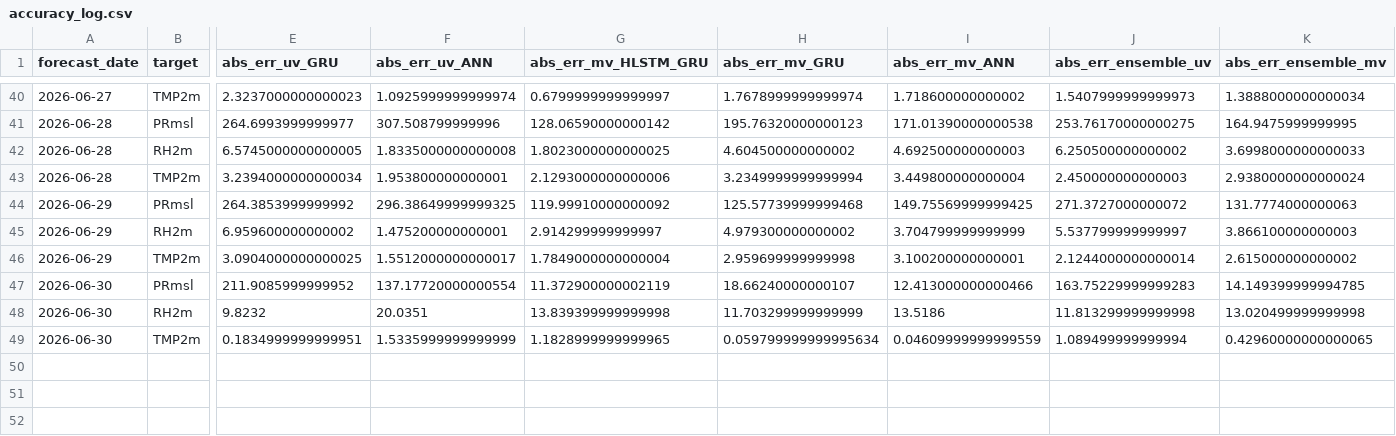
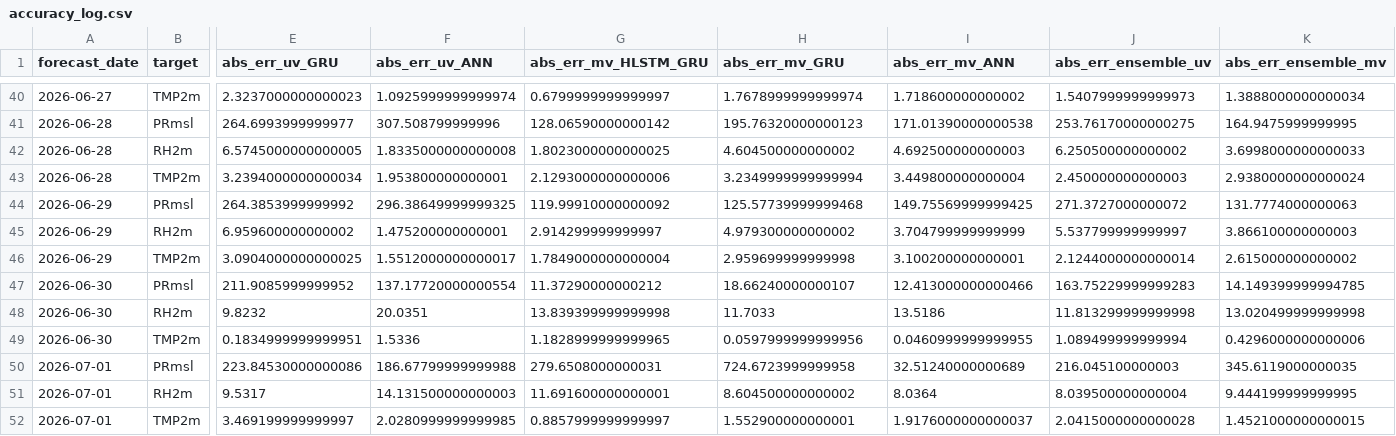
Before and after one commit to cdacaviral-source/cdacaviral-source-multicity-forecast-data-classical-om, a CSV file: data/om/Delhi/logs/accuracy_log.csv, drawn as a sheet; only a part is shown, gaps mark what is left out; rows hold the shown columns only; the diff names each change by its address in the sheet, - before the commit and + after, or states it on an @@ line.

Commit message:
[Delhi] accuracy_log.csv 2026-07-02

```diff
--- a/data/om/Delhi/logs/accuracy_log.csv
+++ b/data/om/Delhi/logs/accuracy_log.csv
-G47 (abs_err_mv_HLSTM_GRU): 11.372900000002119
+G47 (abs_err_mv_HLSTM_GRU): 11.37290000000212
-H48 (abs_err_mv_GRU): 11.703299999999999
+H48 (abs_err_mv_GRU): 11.7033
-F49 (abs_err_uv_ANN): 1.5335999999999999
+F49 (abs_err_uv_ANN): 1.5336
-H49 (abs_err_mv_GRU): 0.059799999999995634
+H49 (abs_err_mv_GRU): 0.0597999999999956
-I49 (abs_err_mv_ANN): 0.04609999999999559
+I49 (abs_err_mv_ANN): 0.0460999999999955
-K49 (abs_err_ensemble_mv): 0.42960000000000065
+K49 (abs_err_ensemble_mv): 0.4296000000000006
+row 50: 2026-07-01 | PRmsl | 223.84530000000086 | 186.67799999999988 | 279.6508000000031 | 724.6723999999958 | 32.51240000000689 | 216.045100000003 | 345.6119000000035
+row 51: 2026-07-01 | RH2m | 9.5317 | 14.131500000000003 | 11.691600000000001 | 8.604500000000002 | 8.0364 | 8.039500000000004 | 9.444199999999995
+row 52: 2026-07-01 | TMP2m | 3.469199999999997 | 2.0280999999999985 | 0.8857999999999997 | 1.552900000000001 | 1.9176000000000037 | 2.0415000000000028 | 1.4521000000000015
```
